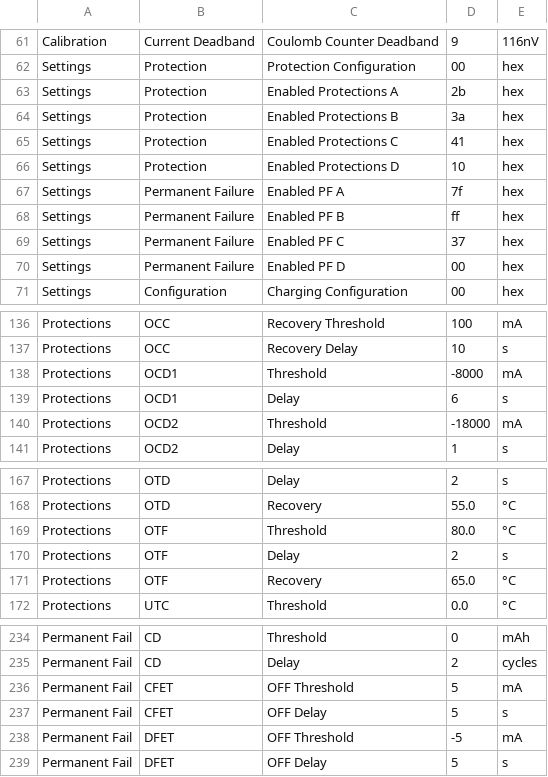
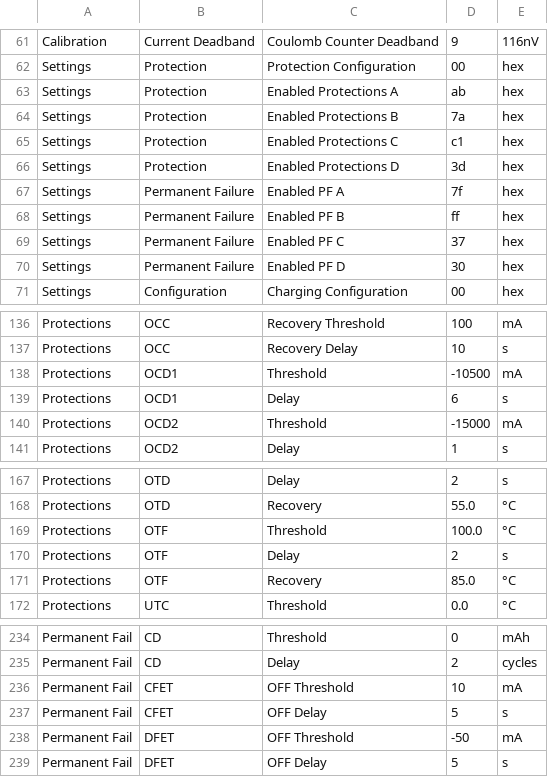
Before and after one commit to romansavrulin/roborock-h6-h7-bmc-repair, a CSV file: bq40z80 config/Golden.gg.csv, drawn as a sheet; only a part is shown, gaps mark what is left out; the diff covers the shown part only.

```diff
--- a/bq40z80 config/Golden.gg.csv
+++ b/bq40z80 config/Golden.gg.csv
@@ -62,6 +62,6 @@
 "Settings","Protection","Protection Configuration","00","hex"
-"Settings","Protection","Enabled Protections A","2b","hex"
-"Settings","Protection","Enabled Protections B","3a","hex"
-"Settings","Protection","Enabled Protections C","41","hex"
-"Settings","Protection","Enabled Protections D","10","hex"
+"Settings","Protection","Enabled Protections A","ab","hex"
+"Settings","Protection","Enabled Protections B","7a","hex"
+"Settings","Protection","Enabled Protections C","c1","hex"
+"Settings","Protection","Enabled Protections D","3d","hex"
 "Settings","Permanent Failure","Enabled PF A","7f","hex"
@@ -69,3 +69,3 @@
 "Settings","Permanent Failure","Enabled PF C","37","hex"
-"Settings","Permanent Failure","Enabled PF D","00","hex"
+"Settings","Permanent Failure","Enabled PF D","30","hex"
 "Settings","Configuration","Charging Configuration","00","hex"
@@ -137,5 +137,5 @@
 "Protections","OCC","Recovery Delay","10","s"
-"Protections","OCD1","Threshold","-8000","mA"
+"Protections","OCD1","Threshold","-10500","mA"
 "Protections","OCD1","Delay","6","s"
-"Protections","OCD2","Threshold","-18000","mA"
+"Protections","OCD2","Threshold","-15000","mA"
 "Protections","OCD2","Delay","1","s"
@@ -168,5 +168,5 @@
 "Protections","OTD","Recovery","55.0","°C"
-"Protections","OTF","Threshold","80.0","°C"
+"Protections","OTF","Threshold","100.0","°C"
 "Protections","OTF","Delay","2","s"
-"Protections","OTF","Recovery","65.0","°C"
+"Protections","OTF","Recovery","85.0","°C"
 "Protections","UTC","Threshold","0.0","°C"
@@ -235,5 +235,5 @@
 "Permanent Fail","CD","Delay","2","cycles"
-"Permanent Fail","CFET","OFF Threshold","5","mA"
+"Permanent Fail","CFET","OFF Threshold","10","mA"
 "Permanent Fail","CFET","OFF Delay","5","s"
-"Permanent Fail","DFET","OFF Threshold","-5","mA"
+"Permanent Fail","DFET","OFF Threshold","-50","mA"
 "Permanent Fail","DFET","OFF Delay","5","s"
```
Also changed, not shown: 3 edited cells elsewhere in this file, 1 other file.
